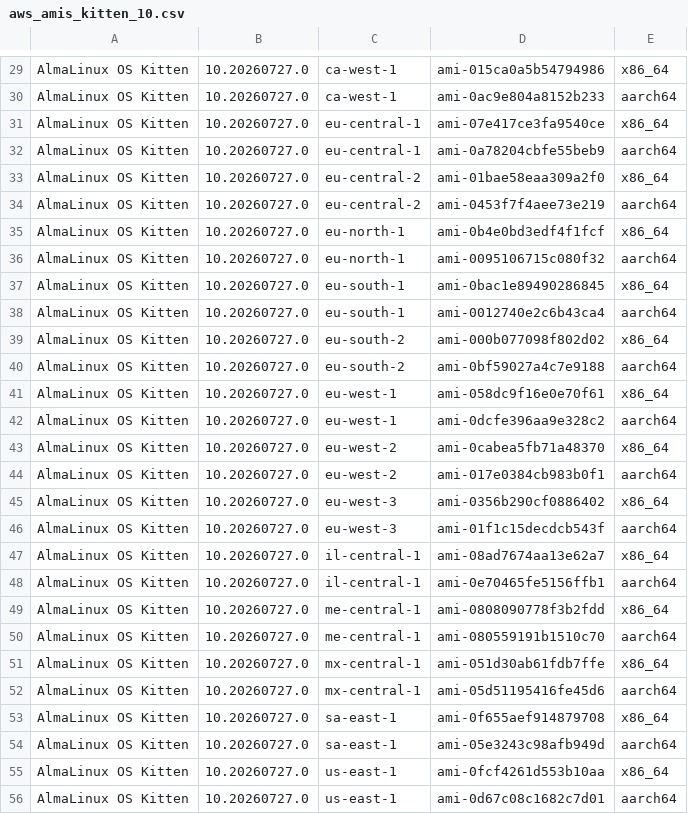
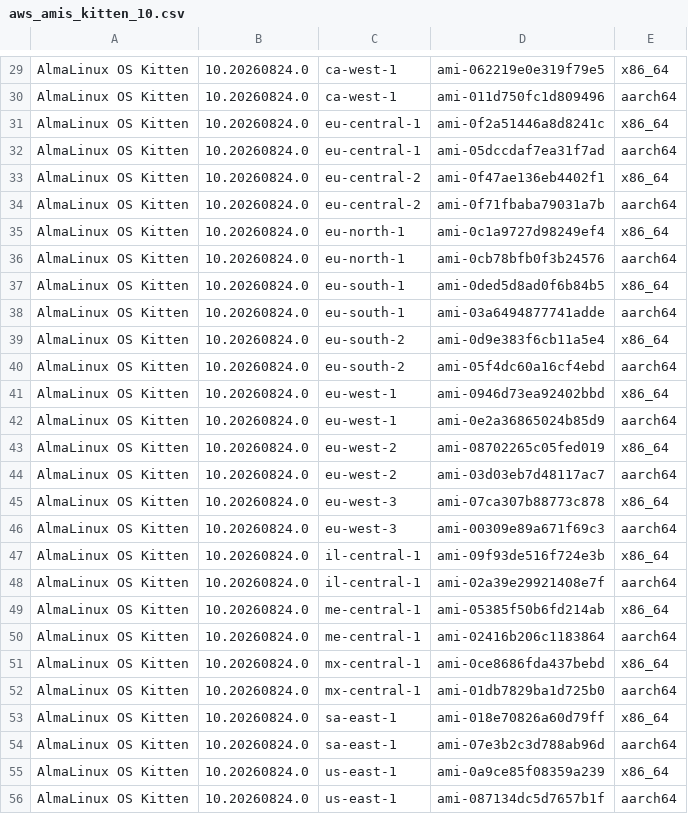
Before and after one commit to AlmaLinux/wiki, a CSV file: docs/.vuepress/public/ci-data/aws_amis_kitten_10.csv, drawn as a sheet; only a part is shown, gaps mark what is left out; the diff covers the shown part only.

```diff
--- a/docs/.vuepress/public/ci-data/aws_amis_kitten_10.csv
+++ b/docs/.vuepress/public/ci-data/aws_amis_kitten_10.csv
@@ -29,28 +29,28 @@
-"AlmaLinux OS Kitten","10.20260727.0","ca-west-1","ami-015ca0a5b54794986","x86_64"
-"AlmaLinux OS Kitten","10.20260727.0","ca-west-1","ami-0ac9e804a8152b233","aarch64"
-"AlmaLinux OS Kitten","10.20260727.0","eu-central-1","ami-07e417ce3fa9540ce","x86_64"
-"AlmaLinux OS Kitten","10.20260727.0","eu-central-1","ami-0a78204cbfe55beb9","aarch64"
-"AlmaLinux OS Kitten","10.20260727.0","eu-central-2","ami-01bae58eaa309a2f0","x86_64"
-"AlmaLinux OS Kitten","10.20260727.0","eu-central-2","ami-0453f7f4aee73e219","aarch64"
-"AlmaLinux OS Kitten","10.20260727.0","eu-north-1","ami-0b4e0bd3edf4f1fcf","x86_64"
-"AlmaLinux OS Kitten","10.20260727.0","eu-north-1","ami-0095106715c080f32","aarch64"
-"AlmaLinux OS Kitten","10.20260727.0","eu-south-1","ami-0bac1e89490286845","x86_64"
-"AlmaLinux OS Kitten","10.20260727.0","eu-south-1","ami-0012740e2c6b43ca4","aarch64"
-"AlmaLinux OS Kitten","10.20260727.0","eu-south-2","ami-000b077098f802d02","x86_64"
-"AlmaLinux OS Kitten","10.20260727.0","eu-south-2","ami-0bf59027a4c7e9188","aarch64"
-"AlmaLinux OS Kitten","10.20260727.0","eu-west-1","ami-058dc9f16e0e70f61","x86_64"
-"AlmaLinux OS Kitten","10.20260727.0","eu-west-1","ami-0dcfe396aa9e328c2","aarch64"
-"AlmaLinux OS Kitten","10.20260727.0","eu-west-2","ami-0cabea5fb71a48370","x86_64"
-"AlmaLinux OS Kitten","10.20260727.0","eu-west-2","ami-017e0384cb983b0f1","aarch64"
-"AlmaLinux OS Kitten","10.20260727.0","eu-west-3","ami-0356b290cf0886402","x86_64"
-"AlmaLinux OS Kitten","10.20260727.0","eu-west-3","ami-01f1c15decdcb543f","aarch64"
-"AlmaLinux OS Kitten","10.20260727.0","il-central-1","ami-08ad7674aa13e62a7","x86_64"
-"AlmaLinux OS Kitten","10.20260727.0","il-central-1","ami-0e70465fe5156ffb1","aarch64"
-"AlmaLinux OS Kitten","10.20260727.0","me-central-1","ami-0808090778f3b2fdd","x86_64"
-"AlmaLinux OS Kitten","10.20260727.0","me-central-1","ami-080559191b1510c70","aarch64"
-"AlmaLinux OS Kitten","10.20260727.0","mx-central-1","ami-051d30ab61fdb7ffe","x86_64"
-"AlmaLinux OS Kitten","10.20260727.0","mx-central-1","ami-05d51195416fe45d6","aarch64"
-"AlmaLinux OS Kitten","10.20260727.0","sa-east-1","ami-0f655aef914879708","x86_64"
-"AlmaLinux OS Kitten","10.20260727.0","sa-east-1","ami-05e3243c98afb949d","aarch64"
-"AlmaLinux OS Kitten","10.20260727.0","us-east-1","ami-0fcf4261d553b10aa","x86_64"
-"AlmaLinux OS Kitten","10.20260727.0","us-east-1","ami-0d67c08c1682c7d01","aarch64"
+"AlmaLinux OS Kitten","10.20260824.0","ca-west-1","ami-062219e0e319f79e5","x86_64"
+"AlmaLinux OS Kitten","10.20260824.0","ca-west-1","ami-011d750fc1d809496","aarch64"
+"AlmaLinux OS Kitten","10.20260824.0","eu-central-1","ami-0f2a51446a8d8241c","x86_64"
+"AlmaLinux OS Kitten","10.20260824.0","eu-central-1","ami-05dccdaf7ea31f7ad","aarch64"
+"AlmaLinux OS Kitten","10.20260824.0","eu-central-2","ami-0f47ae136eb4402f1","x86_64"
+"AlmaLinux OS Kitten","10.20260824.0","eu-central-2","ami-0f71fbaba79031a7b","aarch64"
+"AlmaLinux OS Kitten","10.20260824.0","eu-north-1","ami-0c1a9727d98249ef4","x86_64"
+"AlmaLinux OS Kitten","10.20260824.0","eu-north-1","ami-0cb78bfb0f3b24576","aarch64"
+"AlmaLinux OS Kitten","10.20260824.0","eu-south-1","ami-0ded5d8ad0f6b84b5","x86_64"
+"AlmaLinux OS Kitten","10.20260824.0","eu-south-1","ami-03a6494877741adde","aarch64"
+"AlmaLinux OS Kitten","10.20260824.0","eu-south-2","ami-0d9e383f6cb11a5e4","x86_64"
+"AlmaLinux OS Kitten","10.20260824.0","eu-south-2","ami-05f4dc60a16cf4ebd","aarch64"
+"AlmaLinux OS Kitten","10.20260824.0","eu-west-1","ami-0946d73ea92402bbd","x86_64"
+"AlmaLinux OS Kitten","10.20260824.0","eu-west-1","ami-0e2a36865024b85d9","aarch64"
+"AlmaLinux OS Kitten","10.20260824.0","eu-west-2","ami-08702265c05fed019","x86_64"
+"AlmaLinux OS Kitten","10.20260824.0","eu-west-2","ami-03d03eb7d48117ac7","aarch64"
+"AlmaLinux OS Kitten","10.20260824.0","eu-west-3","ami-07ca307b88773c878","x86_64"
+"AlmaLinux OS Kitten","10.20260824.0","eu-west-3","ami-00309e89a671f69c3","aarch64"
+"AlmaLinux OS Kitten","10.20260824.0","il-central-1","ami-09f93de516f724e3b","x86_64"
+"AlmaLinux OS Kitten","10.20260824.0","il-central-1","ami-02a39e29921408e7f","aarch64"
+"AlmaLinux OS Kitten","10.20260824.0","me-central-1","ami-05385f50b6fd214ab","x86_64"
+"AlmaLinux OS Kitten","10.20260824.0","me-central-1","ami-02416b206c1183864","aarch64"
+"AlmaLinux OS Kitten","10.20260824.0","mx-central-1","ami-0ce8686fda437bebd","x86_64"
+"AlmaLinux OS Kitten","10.20260824.0","mx-central-1","ami-01db7829ba1d725b0","aarch64"
+"AlmaLinux OS Kitten","10.20260824.0","sa-east-1","ami-018e70826a60d79ff","x86_64"
+"AlmaLinux OS Kitten","10.20260824.0","sa-east-1","ami-07e3b2c3d788ab96d","aarch64"
+"AlmaLinux OS Kitten","10.20260824.0","us-east-1","ami-0a9ce85f08359a239","x86_64"
+"AlmaLinux OS Kitten","10.20260824.0","us-east-1","ami-087134dc5d7657b1f","aarch64"
```
Also changed, not shown: 68 edited cells elsewhere in this file, 1 other file.
